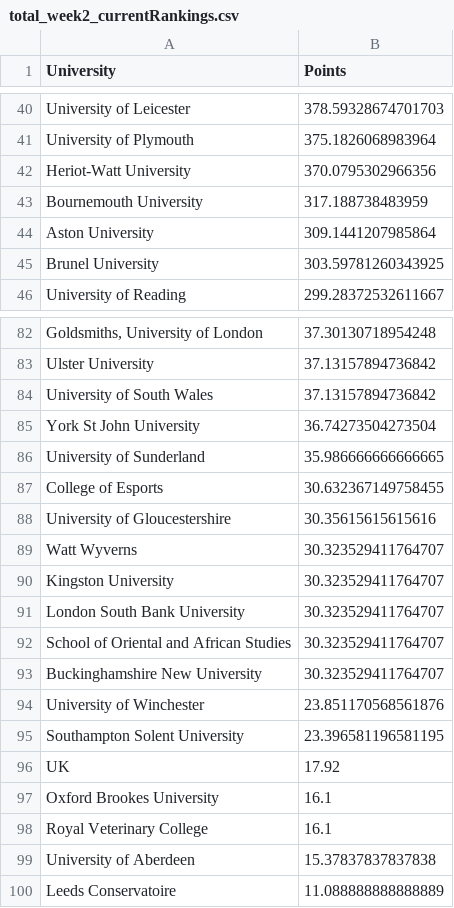
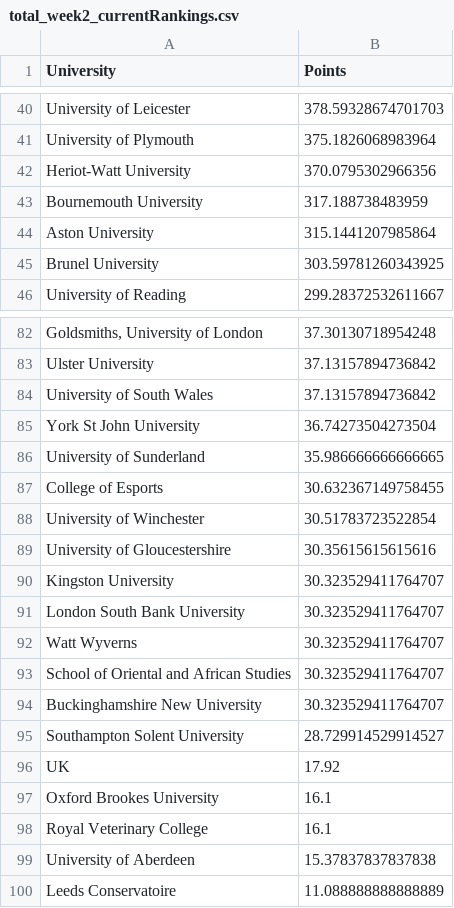
Before and after one commit to altpet/BUECTracker, a CSV file: data/Total/total_week2_currentRankings.csv, drawn as a sheet; only a part is shown, gaps mark what is left out; the diff covers the shown part only.

```diff
--- a/data/Total/total_week2_currentRankings.csv
+++ b/data/Total/total_week2_currentRankings.csv
@@ -43,3 +43,3 @@ Heriot-Watt University,370.0795302966356
 Bournemouth University,317.188738483959
-Aston University,309.1441207985864
+Aston University,315.1441207985864
 Brunel University,303.59781260343925
@@ -87,10 +87,10 @@ University of Sunderland,35.986666666666665
 College of Esports,30.632367149758455
+University of Winchester,30.51783723522854
 University of Gloucestershire,30.35615615615616
-Watt Wyverns,30.323529411764707
 Kingston University,30.323529411764707
 London South Bank University,30.323529411764707
+Watt Wyverns,30.323529411764707
 School of Oriental and African Studies,30.323529411764707
 Buckinghamshire New University,30.323529411764707
-University of Winchester,23.851170568561876
-Southampton Solent University,23.396581196581195
+Southampton Solent University,28.729914529914527
 UK,17.92
```
Also changed, not shown: 11 added rows, 11 removed rows and 9 edited cells elsewhere in this file, data/Total/week2_all_games.csv, 6 other files.
